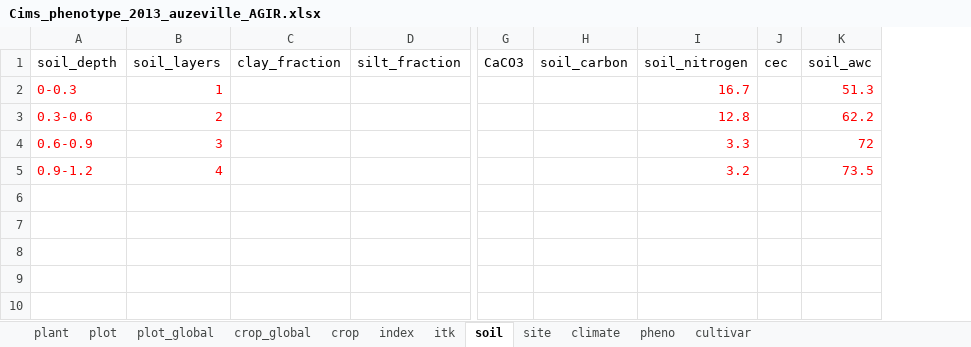
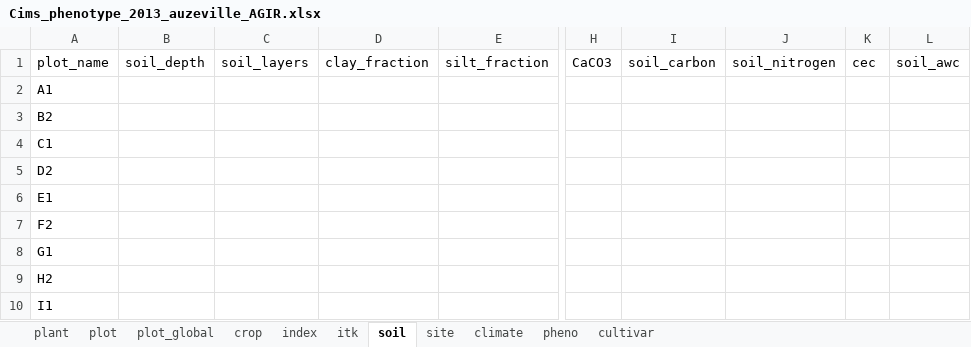
Before and after one commit to Elanadayoub/Cims, an Excel workbook: Cims_phenotype_2013_auzeville_AGIR.xlsx, sheet soil, drawn as a sheet; only a part is shown, gaps mark what is left out; values as stored, in another font and other column widths than the file's, no borders; addresses are those after the commit; rows hold the shown columns only; the diff names each change by its address in the sheet, - before the commit and + after, or states it on an @@ line.

```diff
--- a/Cims_phenotype_2013_auzeville_AGIR.xlsx (sheet soil)
+++ b/Cims_phenotype_2013_auzeville_AGIR.xlsx (sheet soil)
-sheet tab: crop_global
+column A, rows 1-5: plot_name | A1 | B2 | C1 | D2
-B2: 0-0.3
+B2: (empty)
-C2: 1
+C2: (empty)
-J2: 16.7
+J2: (empty)
-L2: 51.3
+L2: (empty)
-B3: 0.3-0.6
+B3: (empty)
-C3: 2
+C3: (empty)
-J3: 12.8
+J3: (empty)
-L3: 62.2
+L3: (empty)
-B4: 0.6-0.9
+B4: (empty)
-C4: 3
+C4: (empty)
-J4: 3.3
+J4: (empty)
-L4: 72
+L4: (empty)
-B5: 0.9-1.2
+B5: (empty)
-C5: 4
+C5: (empty)
-J5: 3.2
+J5: (empty)
-L5: 73.5
+L5: (empty)
+row 6: E1
+row 7: F2
+row 8: G1
+row 9: H2
+row 10: I1
```
Also changed, not shown: sheet itk, sheet crop, sheet site, sheet pheno, sheet cultivar, sheet index, 2 more sheets, Cims_phenotype_2006_auzeville_AGIR.xlsx, Cims_phenotype_2008_auzeville_AGIR.xlsx, 26 other files.
